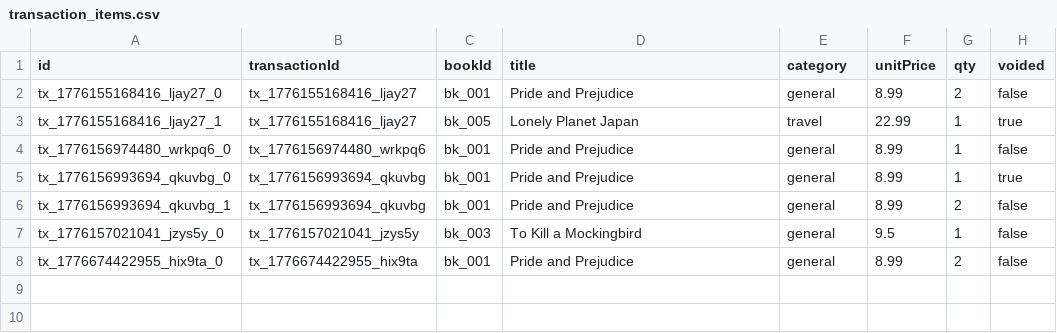
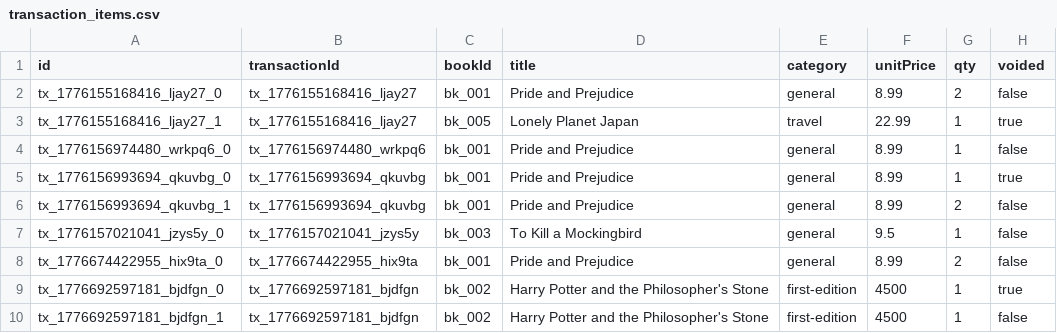
Before and after one commit to ConKirby/Book-PoS, a CSV file: data/transaction_items.csv, drawn as a sheet; the diff names each change by its address in the sheet, - before the commit and + after, or states it on an @@ line.

```diff
--- a/data/transaction_items.csv
+++ b/data/transaction_items.csv
+row 9: tx_1776692597181_bjdfgn_0 | tx_1776692597181_bjdfgn | bk_002 | Harry Potter and the Philosopher's Stone | first-edition | 4500 | 1 | true
+row 10: tx_1776692597181_bjdfgn_1 | tx_1776692597181_bjdfgn | bk_002 | Harry Potter and the Philosopher's Stone | first-edition | 4500 | 1 | false
```
Also changed, not shown: data/books.csv, data/transactions.csv, 4 other files.
